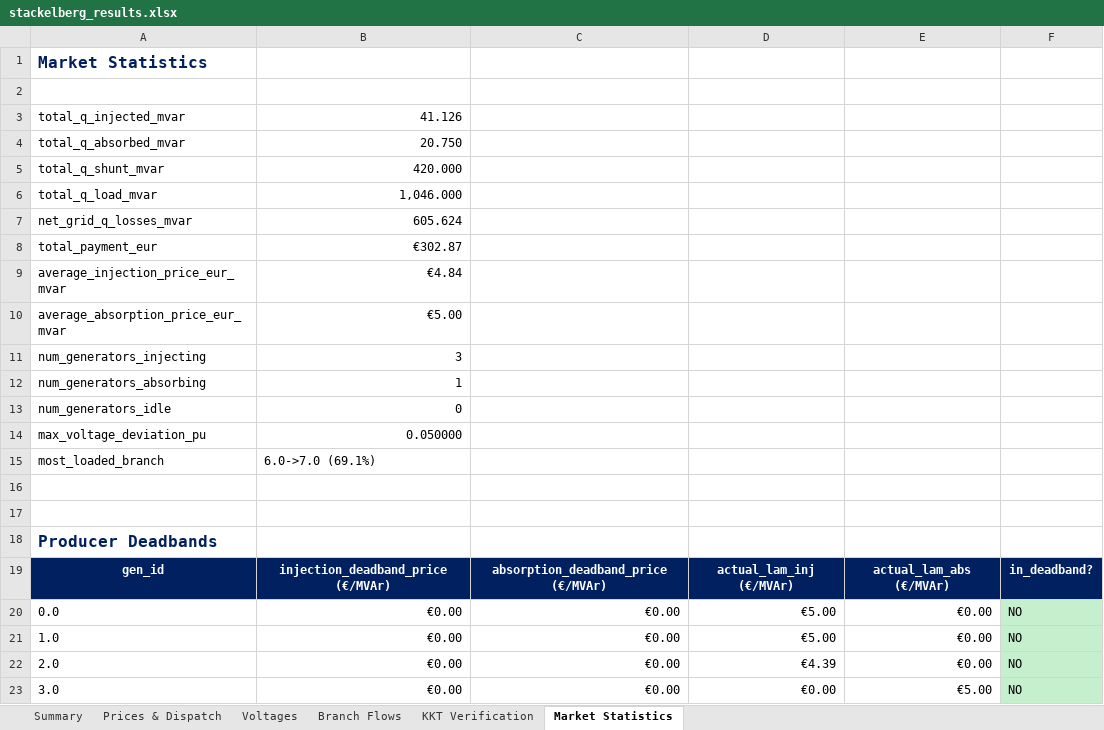
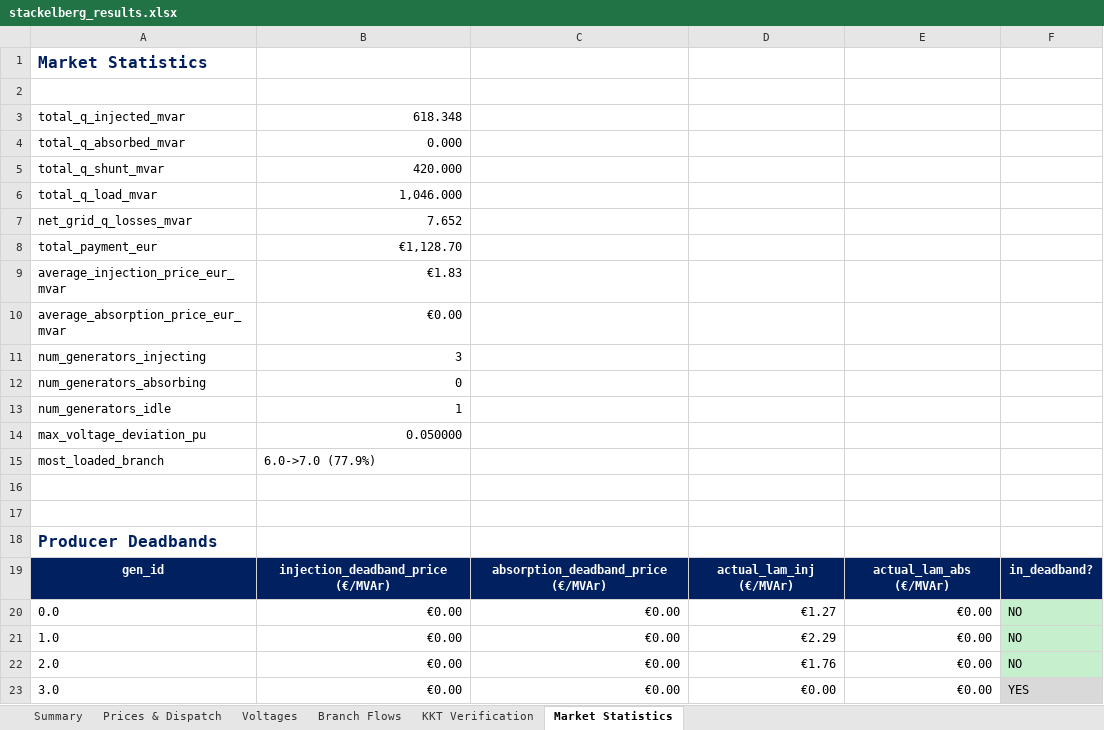
Before and after one commit to nospa62/Stackelberg_MPEC, an Excel workbook: output/stackelberg_results.xlsx, sheet Market Statistics, drawn as a sheet; values as stored, in another font and other column widths than the file's, no borders; the diff names each change by its address in the sheet, - before the commit and + after, or states it on an @@ line.

```diff
--- a/output/stackelberg_results.xlsx (sheet Market Statistics)
+++ b/output/stackelberg_results.xlsx (sheet Market Statistics)
-B3: 41.126
+B3: 618.348
-B4: 20.750
+B4: 0.000
-B7: 605.624
+B7: 7.652
-B8: €302.87
+B8: €1,128.70
-B9: €4.84
+B9: €1.83
-B10: €5.00
+B10: €0.00
-B12: 1
+B12: 0
-B13: 0
+B13: 1
-B15: 6.0->7.0 (69.1%)
+B15: 6.0->7.0 (77.9%)
-D20: €5.00
+D20: €1.27
-D21: €5.00
+D21: €2.29
-D22: €4.39
+D22: €1.76
-E23: €5.00
+E23: €0.00
-F23: NO
+F23: YES
```
Also changed, not shown: sheet Branch Flows, sheet Prices & Dispatch, sheet Voltages, sheet Summary, sheet KKT Verification, 6 other files.
